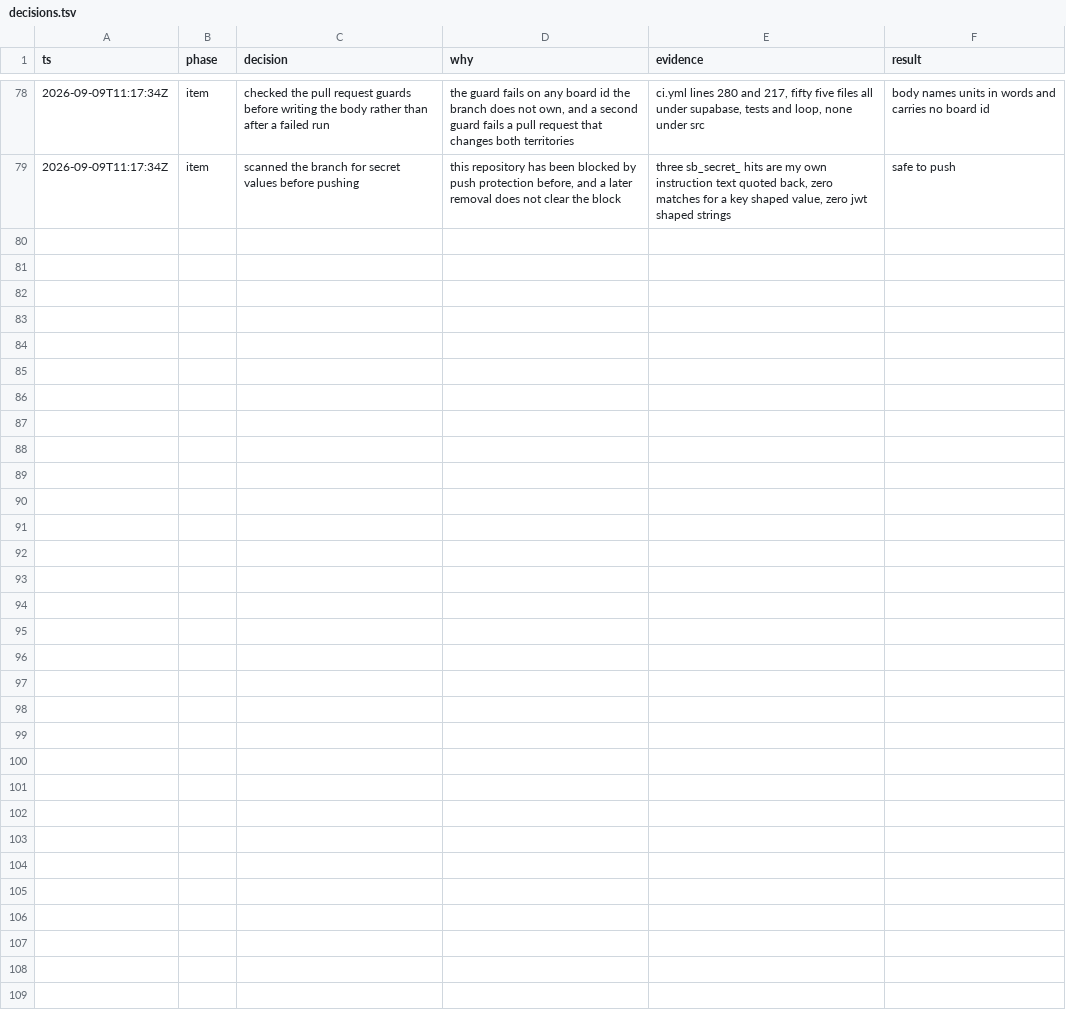
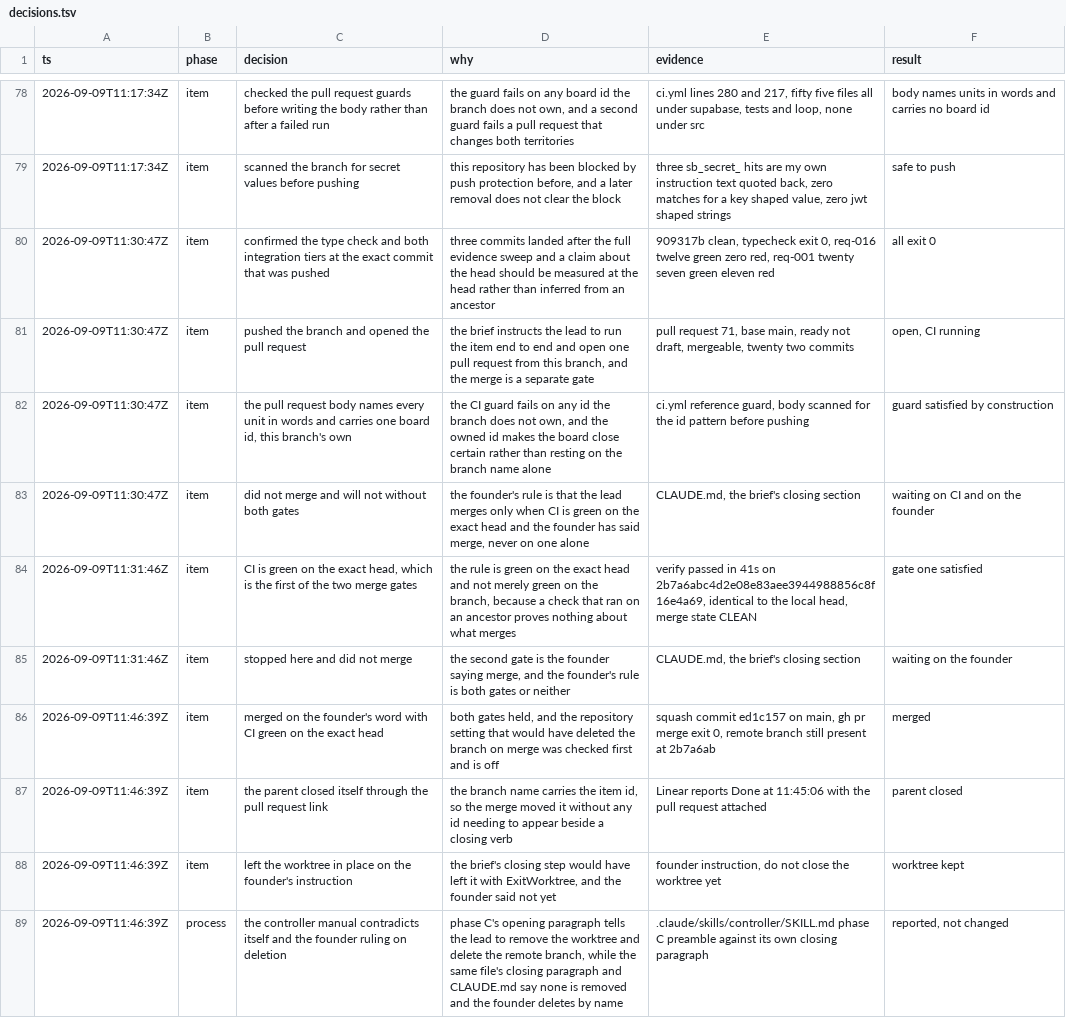
Before and after one commit to nirdrang/ai4good, a TSV file: loop/items/AI4DEV-89/decisions.tsv, drawn as a sheet; only a part is shown, gaps mark what is left out; the diff names each change by its address in the sheet, - before the commit and + after, or states it on an @@ line.

```diff
--- a/loop/items/AI4DEV-89/decisions.tsv
+++ b/loop/items/AI4DEV-89/decisions.tsv
+row 80: 2026-09-09T11:30:47Z | item | confirmed the type check and both integration tiers at the exact commit that was pushed | three commits landed after the full evidence sweep and a claim about the head should be measured at the head rather than inferred from an ancestor | 909317b clean, typecheck exit 0, req-016 twelve green zero red, req-001 twenty seven green eleven red | all exit 0
+row 81: 2026-09-09T11:30:47Z | item | pushed the branch and opened the pull request | the brief instructs the lead to run the item end to end and open one pull request from this branch, and the merge is a separate gate | pull request 71, base main, ready not draft, mergeable, twenty two commits | open, CI running
+row 82: 2026-09-09T11:30:47Z | item | the pull request body names every unit in words and carries one board id, this branch's own | the CI guard fails on any id the branch does not own, and the owned id makes the board close certain rather than resting on the branch name alone | ci.yml reference guard, body scanned for the id pattern before pushing | guard satisfied by construction
+row 83: 2026-09-09T11:30:47Z | item | did not merge and will not without both gates | the founder's rule is that the lead merges only when CI is green on the exact head and the founder has said merge, never on one alone | CLAUDE.md, the brief's closing section | waiting on CI and on the founder
+row 84: 2026-09-09T11:31:46Z | item | CI is green on the exact head, which is the first of the two merge gates | the rule is green on the exact head and not merely green on the branch, because a check that ran on an ancestor proves nothing about what merges | verify passed in 41s on 2b7a6abc4d2e08e83aee3944988856c8f16e4a69, identical to the local head, merge state CLEAN | gate one satisfied
+row 85: 2026-09-09T11:31:46Z | item | stopped here and did not merge | the second gate is the founder saying merge, and the founder's rule is both gates or neither | CLAUDE.md, the brief's closing section | waiting on the founder
+row 86: 2026-09-09T11:46:39Z | item | merged on the founder's word with CI green on the exact head | both gates held, and the repository setting that would have deleted the branch on merge was checked first and is off | squash commit ed1c157 on main, gh pr merge exit 0, remote branch still present at 2b7a6ab | merged
+row 87: 2026-09-09T11:46:39Z | item | the parent closed itself through the pull request link | the branch name carries the item id, so the merge moved it without any id needing to appear beside a closing verb | Linear reports Done at 11:45:06 with the pull request attached | parent closed
+row 88: 2026-09-09T11:46:39Z | item | left the worktree in place on the founder's instruction | the brief's closing step would have left it with ExitWorktree, and the founder said not yet | founder instruction, do not close the worktree yet | worktree kept
+row 89: 2026-09-09T11:46:39Z | process | the controller manual contradicts itself and the founder ruling on deletion | phase C's opening paragraph tells the lead to remove the worktree and delete the remote branch, while the same file's closing paragraph and CLAUDE.md say none is removed and the founder deletes by name | .claude/skills/controller/SKILL.md phase C preamble against its own closing paragraph | reported, not changed
```
Also changed, not shown: loop/items/AI4DEV-56/decisions.tsv, 1 other file.
